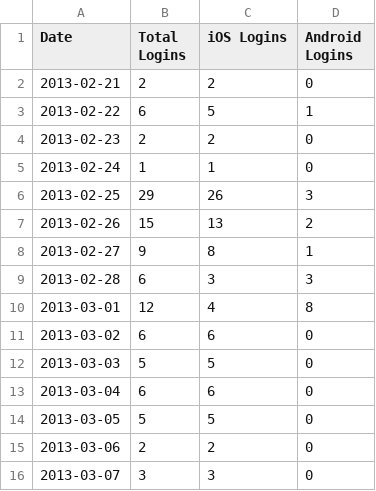
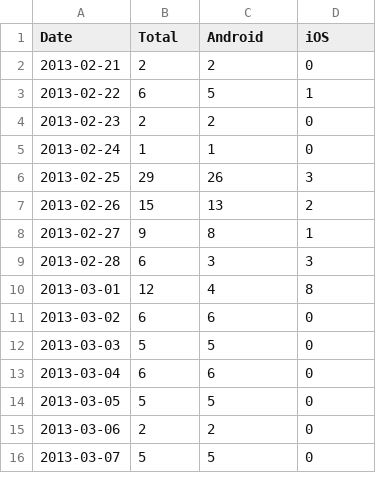
Before and after one commit to wikimedia/analytics-limn-mobile-data, a CSV file: datafiles/successful-logins.csv, drawn as a sheet.

```diff
--- a/datafiles/successful-logins.csv
+++ b/datafiles/successful-logins.csv
@@ -1,2 +1,2 @@
-Date,Total Logins,iOS Logins,Android Logins
+Date,Total,Android,iOS
 2013-02-21,2,2,0
@@ -15,2 +15,2 @@ Date,Total Logins,iOS Logins,Android Logins
 2013-03-06,2,2,0
-2013-03-07,3,3,0
+2013-03-07,5,5,0
```
Also changed, not shown: datafiles/cancelled-uploads.csv, datafiles/successful-uploads.csv, 2 other files.
